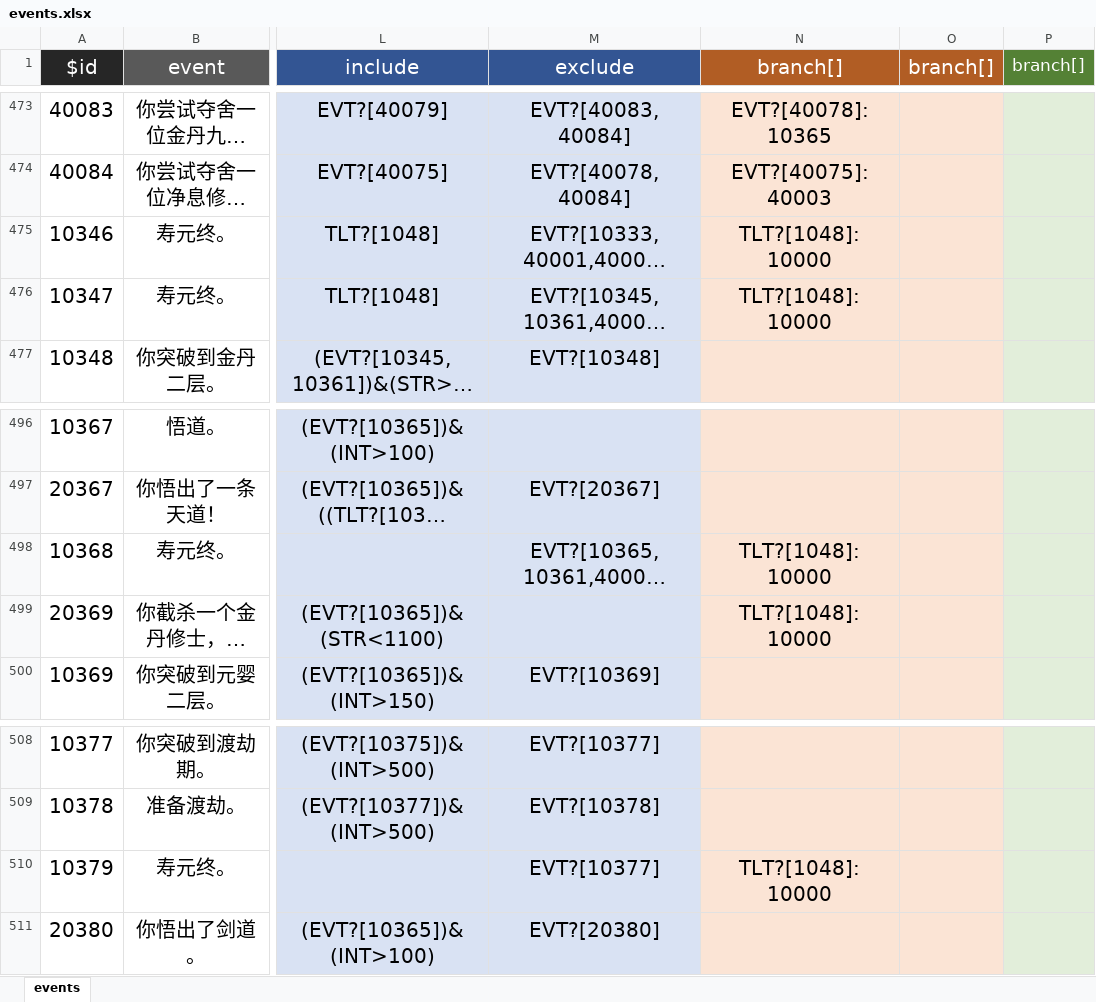
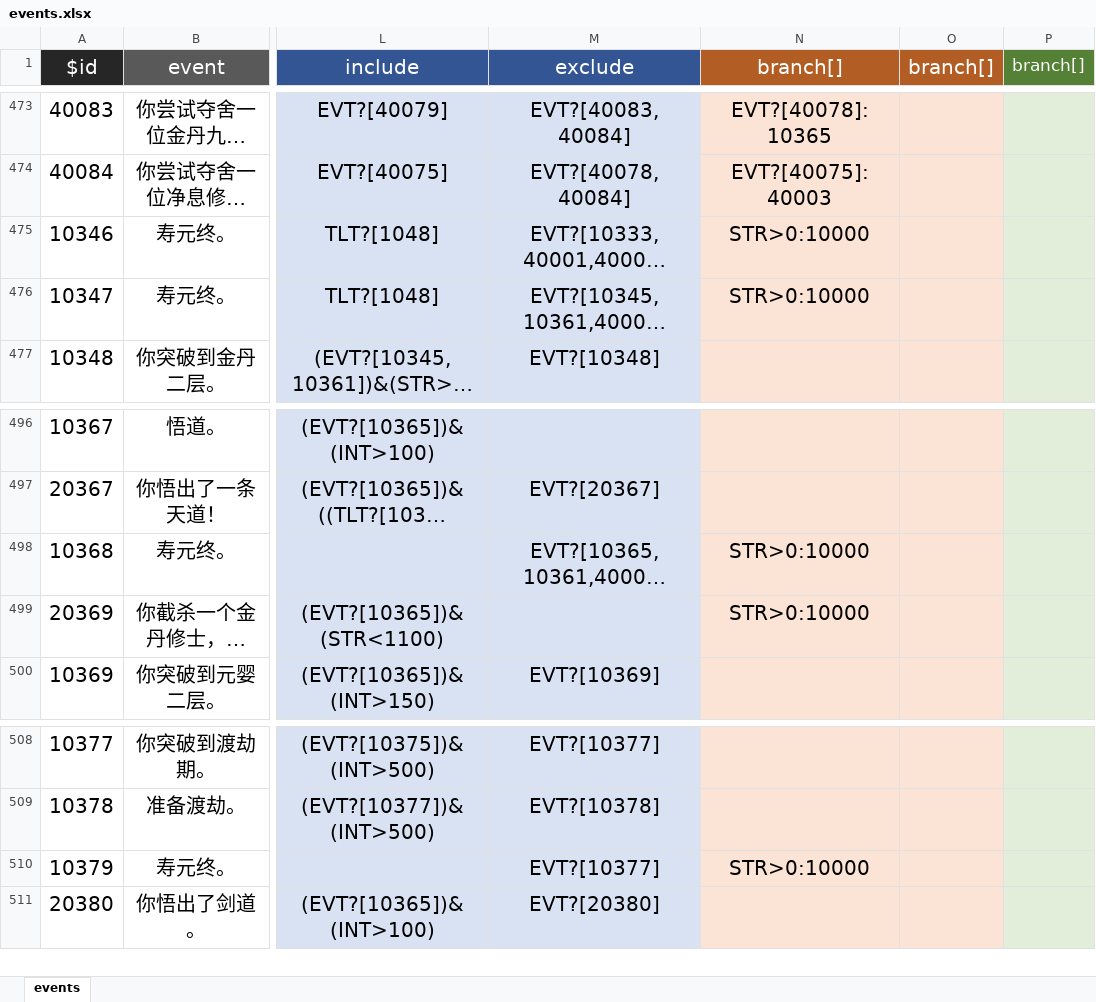
Before and after one commit to xiesean/lifeRestart, an Excel workbook: data/events.xlsx, sheet events, drawn as a sheet; only a part is shown, gaps mark what is left out; long unchanged cells end in …; values as stored, in another font and other column widths than the file's, no borders; the diff names each change by its address in the sheet, - before the commit and + after, or states it on an @@ line.

Commit message:
update data

```diff
--- a/data/events.xlsx (sheet events)
+++ b/data/events.xlsx (sheet events)
-N475:N476 (branch[]): TLT?[1048]:10000
+N475:N476 (branch[]): STR>0:10000
-N498:N499 (branch[]): TLT?[1048]:10000
+N498:N499 (branch[]): STR>0:10000
-N510 (branch[]): TLT?[1048]:10000
+N510 (branch[]): STR>0:10000
```
Also changed, not shown: 1 other file.
